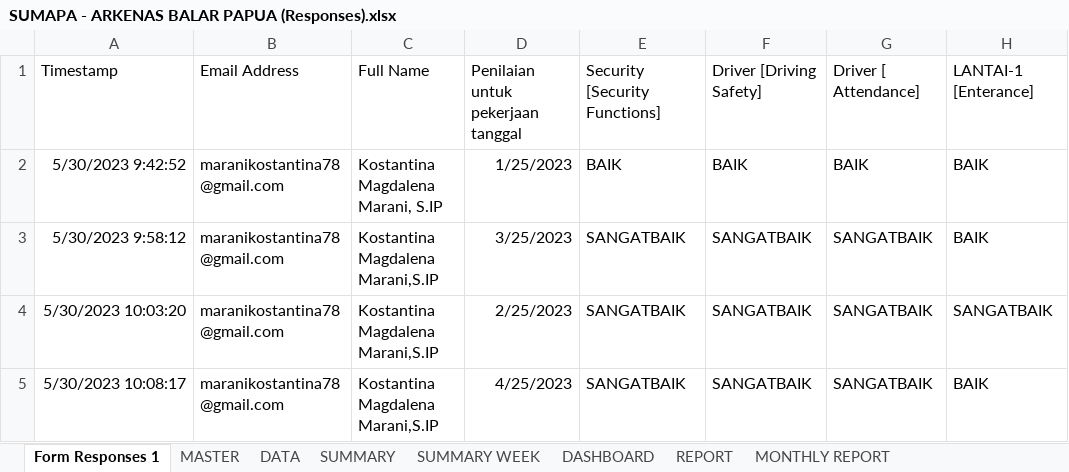
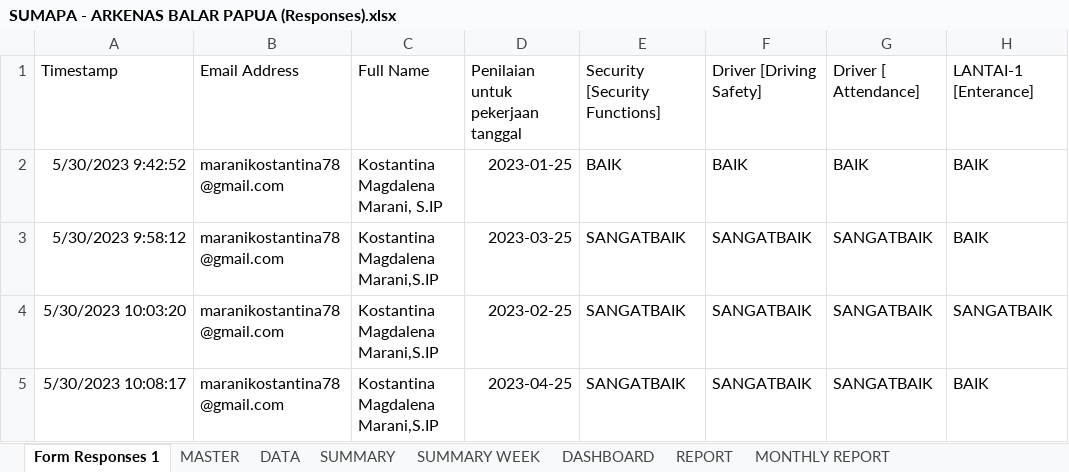
Before and after one commit to edwinsunardi86/AppRater, an Excel workbook: data brin/BRIN/DATA SOURCE/SUMAPA/SUMAPA - ARKENAS BALAR PAPUA (Responses).xlsx, sheet Form Responses 1, drawn as a sheet; only a part is shown; values as stored, in another font and other column widths than the file's, no borders; charts and pictures not drawn; the diff names each change by its address in the sheet, - before the commit and + after, or states it on an @@ line.

```diff
--- a/data brin/BRIN/DATA SOURCE/SUMAPA/SUMAPA - ARKENAS BALAR PAPUA (Responses).xlsx (sheet Form Responses 1)
+++ b/data brin/BRIN/DATA SOURCE/SUMAPA/SUMAPA - ARKENAS BALAR PAPUA (Responses).xlsx (sheet Form Responses 1)
-D2: 1/25/2023
+D2: 2023-01-25
-D3: 3/25/2023
+D3: 2023-03-25
-D4: 2/25/2023
+D4: 2023-02-25
-D5: 4/25/2023
+D5: 2023-04-25
```
Also changed, not shown: sheet DATA, sheet SUMMARY WEEK, sheet SUMMARY, sheet DASHBOARD, sheet REPORT, sheet MONTHLY REPORT, hidden cells, charts or pictures, data brin/BRIN/DATA SOURCE/SUMAPA/SUMAPA - ARKENAS BALAR MALUKU(Responses).xlsx, data brin/BRIN/DATA SOURCE/SUMAPA/SUMAPA - ARKENAS BALAR SULUT (Responses).xlsx, 9 other files.
